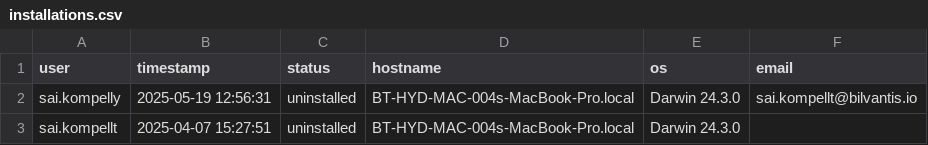
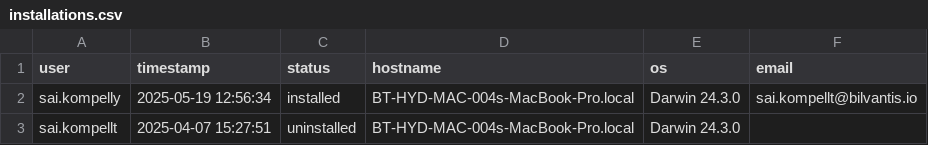
Before and after one commit to saikrishnakompelly-bilvantis/Genie-NoAI, a CSV file: installations.csv, drawn as a sheet.

Commit message:
Update installation status: sai.kompelly installed

```diff
--- a/installations.csv
+++ b/installations.csv
@@ -1,3 +1,3 @@
 user,timestamp,status,hostname,os,email
-sai.kompelly,2025-05-19 12:56:31,uninstalled,BT-HYD-MAC-004s-MacBook-Pro.local,Darwin 24.3.0,sai.kompellt@bilvantis.io
+sai.kompelly,2025-05-19 12:56:34,installed,BT-HYD-MAC-004s-MacBook-Pro.local,Darwin 24.3.0,sai.kompellt@bilvantis.io
 sai.kompellt,2025-04-07 15:27:51,uninstalled,BT-HYD-MAC-004s-MacBook-Pro.local,Darwin 24.3.0,
```
